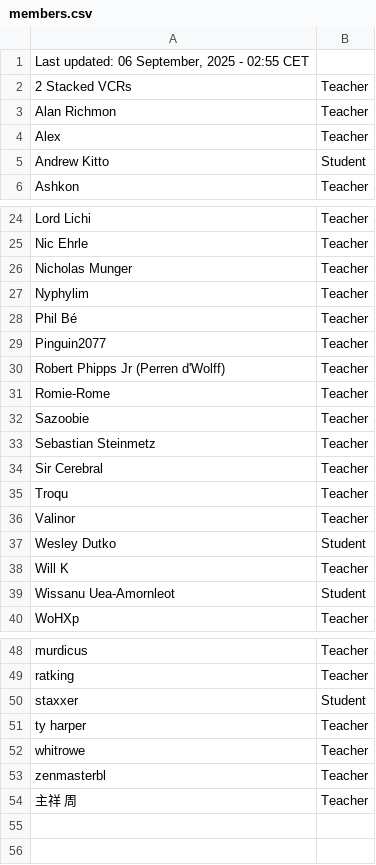
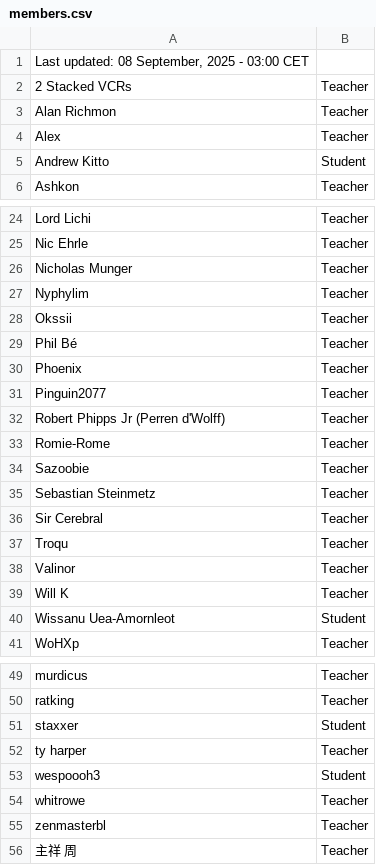
Before and after one commit to SuIT-pub/Mind-the-School, a CSV file: game/members.csv, drawn as a sheet; only a part is shown, gaps mark what is left out.

Commit message:
updated members.csv

```diff
--- a/game/members.csv
+++ b/game/members.csv
@@ -1,2 +1,2 @@
-Last updated: 06 September, 2025 - 02:55 CET
+Last updated: 08 September, 2025 - 03:00 CET
 2 Stacked VCRs;Teacher
@@ -27,3 +27,5 @@ Nicholas Munger;Teacher
 Nyphylim;Teacher
+Okssii;Teacher
 Phil Bé;Teacher
+Phoenix;Teacher
 Pinguin2077;Teacher
@@ -36,3 +38,2 @@ Troqu;Teacher
 Valinor;Teacher
-Wesley Dutko;Student
 Will K;Teacher
@@ -51,2 +52,3 @@ staxxer;Student
 ty harper;Teacher
+wespoooh3;Student
 whitrowe;Teacher
```
